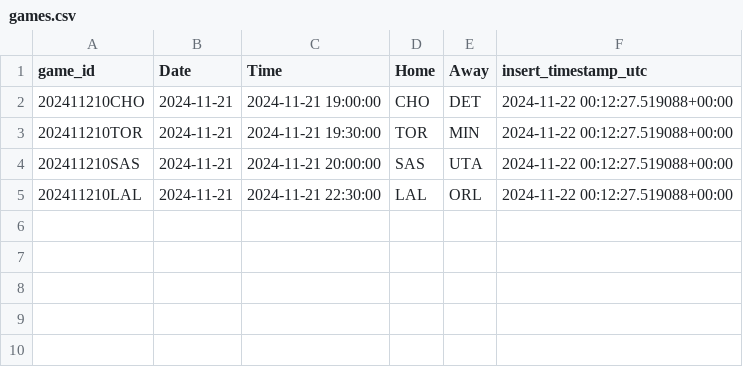
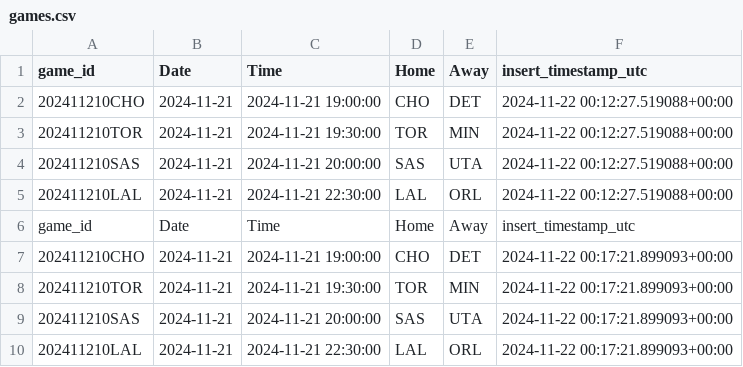
Before and after one commit to martinbog19/LeFirstBasket, a CSV file: data/games.csv, drawn as a sheet; the diff names each change by its address in the sheet, - before the commit and + after, or states it on an @@ line.

```diff
--- a/data/games.csv
+++ b/data/games.csv
+row 6: game_id | Date | Time | Home | Away | insert_timestamp_utc
+row 7: 202411210CHO | 2024-11-21 | 2024-11-21 19:00:00 | CHO | DET | 2024-11-22 00:17:21.899093+00:00
+row 8: 202411210TOR | 2024-11-21 | 2024-11-21 19:30:00 | TOR | MIN | 2024-11-22 00:17:21.899093+00:00
+row 9: 202411210SAS | 2024-11-21 | 2024-11-21 20:00:00 | SAS | UTA | 2024-11-22 00:17:21.899093+00:00
+row 10: 202411210LAL | 2024-11-21 | 2024-11-21 22:30:00 | LAL | ORL | 2024-11-22 00:17:21.899093+00:00
```
